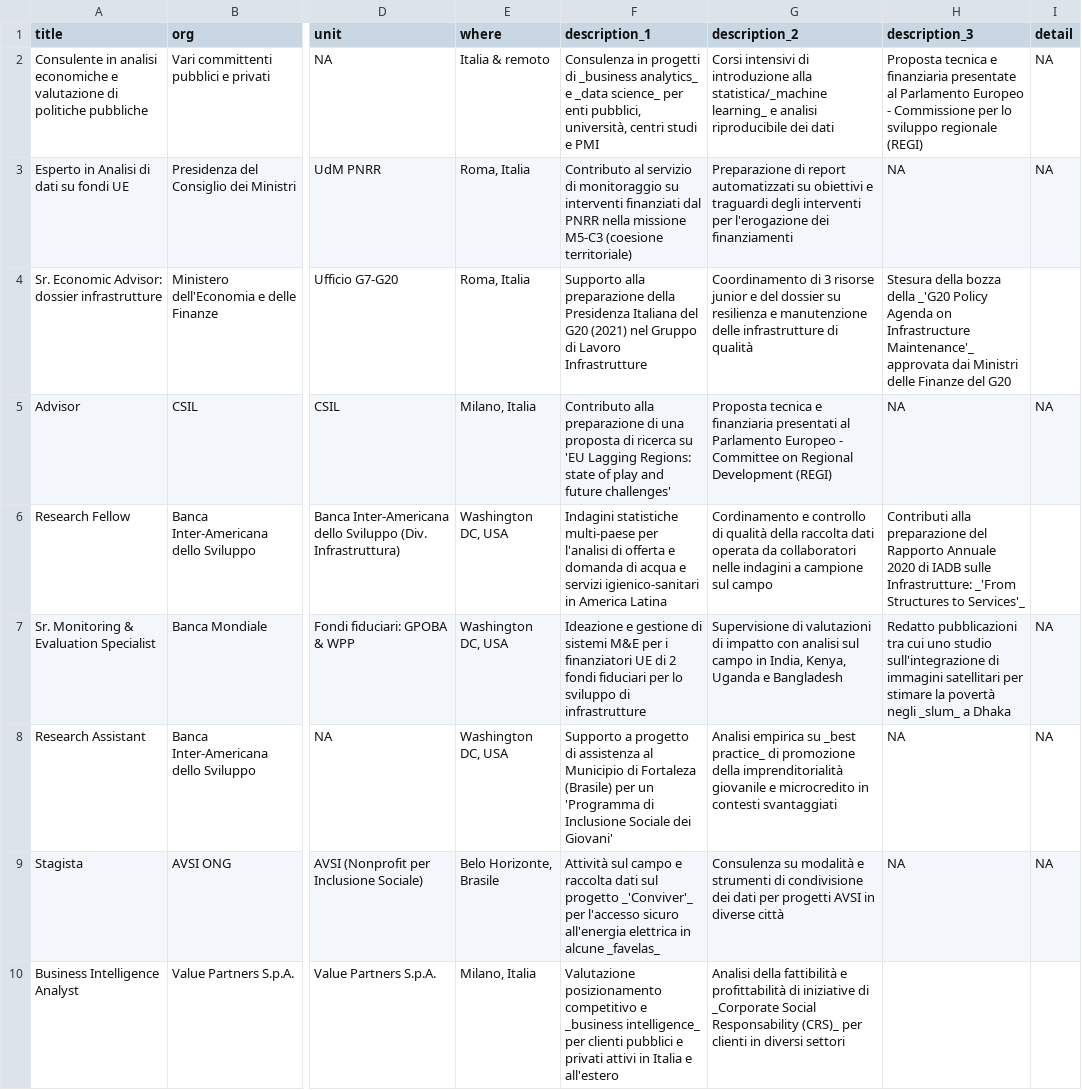
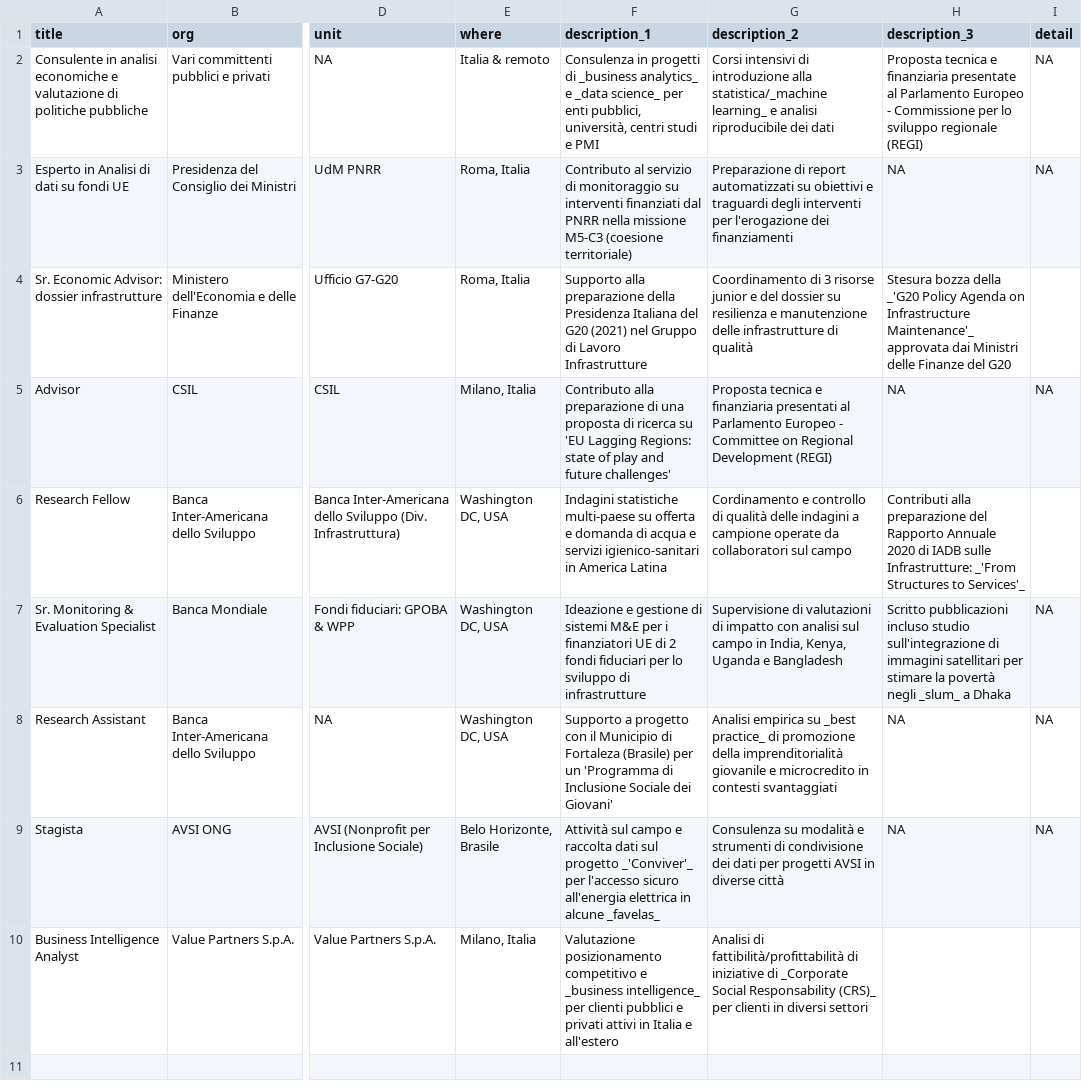
Before and after one commit to Lulliter/cv_typst, a CSV file: data/work_ita.csv, drawn as a sheet; only a part is shown, gaps mark what is left out; the diff names each change by its address in the sheet, - before the commit and + after, or states it on an @@ line.

```diff
--- a/data/work_ita.csv
+++ b/data/work_ita.csv
-H4 (description_3): Stesura della bozza della…
+H4 (description_3): Stesura bozza della…
-F6 (description_1): …statistiche multi-paese per l'analisi di offerta e…
+F6 (description_1): …statistiche multi-paese su offerta e…
-G6 (description_2): …di qualità della raccolta dati operata da collaboratori nelle indagini a campione sul campo
+G6 (description_2): …di qualità delle indagini a campione operate da collaboratori sul campo
-H7 (description_3): Redatto pubblicazioni tra cui uno studio sull'integrazione…
+H7 (description_3): Scritto pubblicazioni incluso studio sull'integrazione…
-F8 (description_1): …a progetto di assistenza al Municipio di…
+F8 (description_1): …a progetto con il Municipio di…
-G10 (description_2): Analisi della fattibilità e profittabilità di iniziative…
+G10 (description_2): Analisi di fattibilità/profittabilità di iniziative…
```
Also changed, not shown: data/work.csv, 6 other files.
